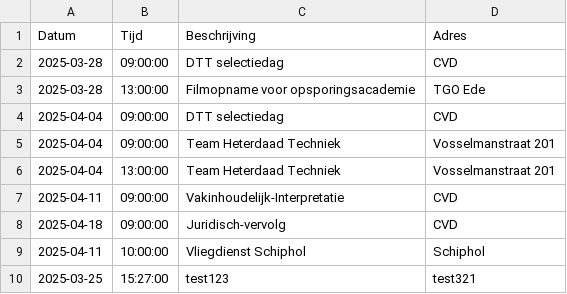
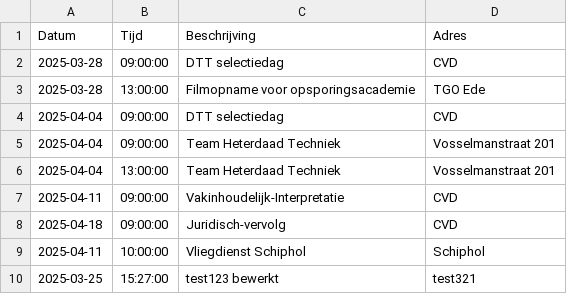
Before and after one commit to EvaHuisman/stunning-cashew, a CSV file: planning.csv, drawn as a sheet.

Commit message:
Update CSV planning.csv

```diff
--- a/planning.csv
+++ b/planning.csv
@@ -9,2 +9,2 @@ Datum,Tijd,Beschrijving,Adres
 2025-04-11,10:00:00,Vliegdienst Schiphol,Schiphol
-2025-03-25,15:27:00,test123,test321
+2025-03-25,15:27:00,test123 bewerkt,test321
```
